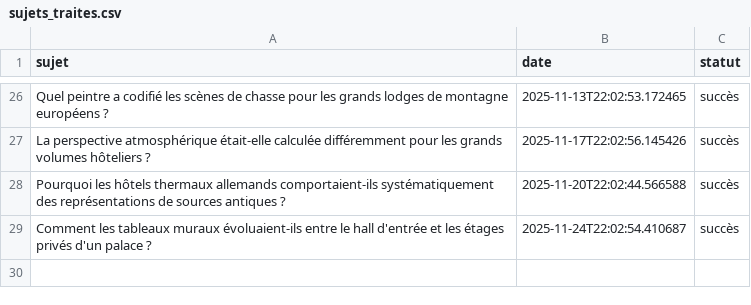
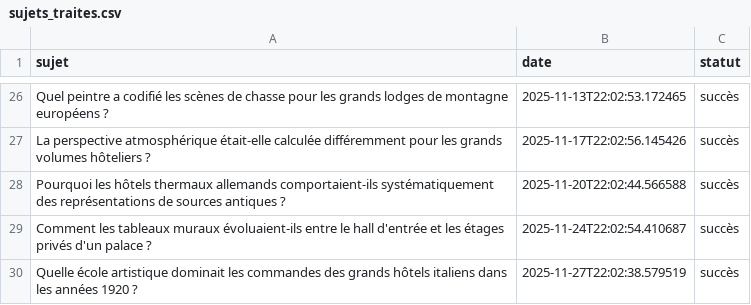
Before and after one commit to Metalosmose21/hotel-luxe-2, a CSV file: sujets_traites.csv, drawn as a sheet; only a part is shown, gaps mark what is left out.

```diff
--- a/sujets_traites.csv
+++ b/sujets_traites.csv
@@ -29 +29,2 @@ Pourquoi les hôtels thermaux allemands comportaient-ils systématiquement des r
 Comment les tableaux muraux évoluaient-ils entre le hall d'entrée et les étages privés d'un palace ?,2025-11-24T22:02:54.410687,succès
+Quelle école artistique dominait les commandes des grands hôtels italiens dans les années 1920 ?,2025-11-27T22:02:38.579519,succès
```
Also changed, not shown: sujets.csv.
